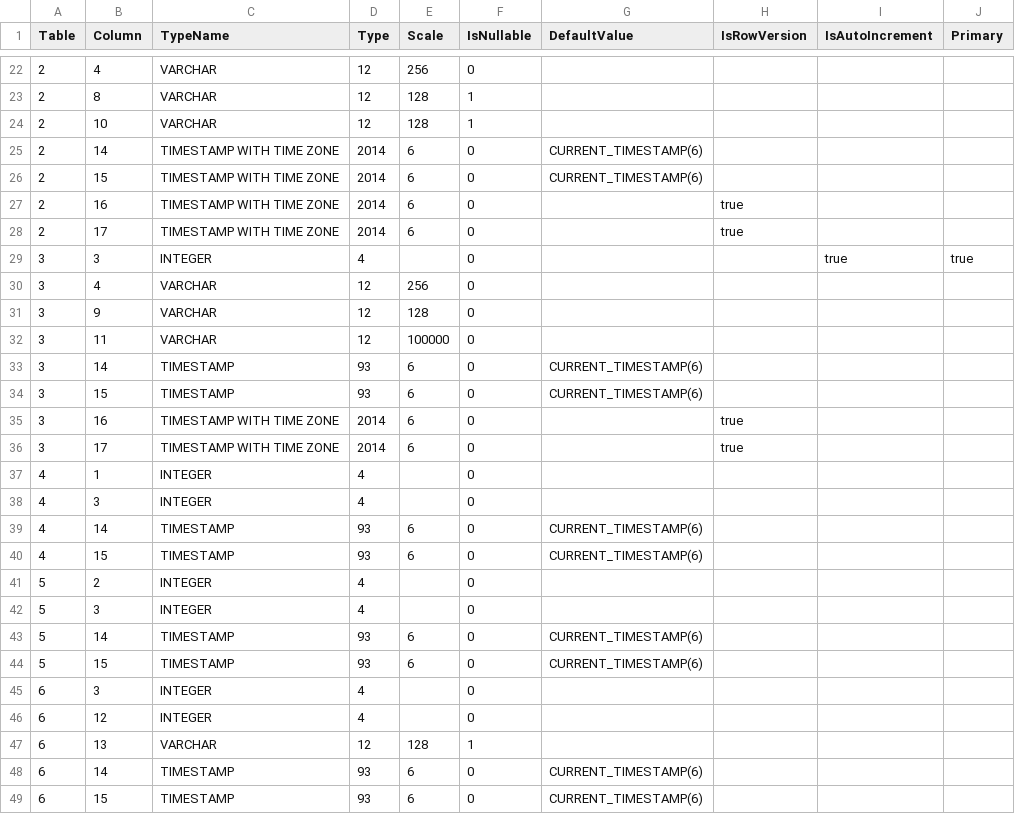
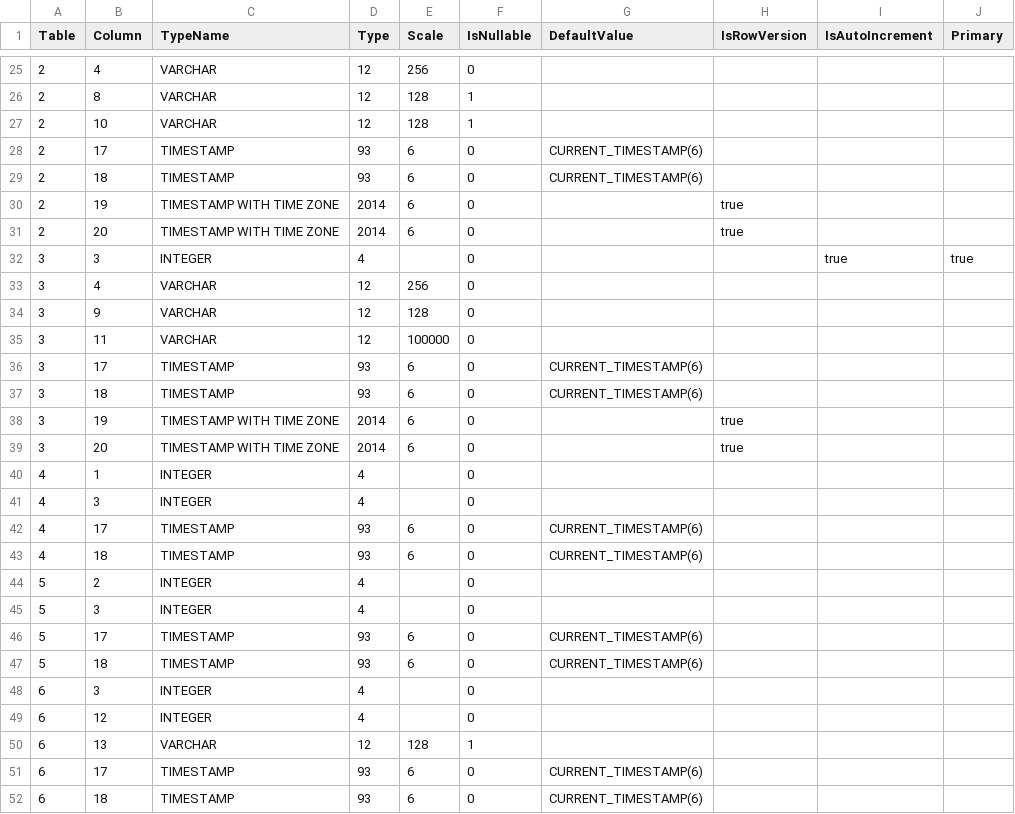
Before and after one commit to prrvchr/eMailerOOo, a CSV file: uno/lib/uno/card/hsqldb/TableColumn.csv, drawn as a sheet; only a part is shown, gaps mark what is left out; the diff covers the shown part only.

```diff
--- a/uno/lib/uno/card/hsqldb/TableColumn.csv
+++ b/uno/lib/uno/card/hsqldb/TableColumn.csv
@@ -24,6 +27,6 @@ Table|Column|TypeName|Type|Scale|IsNullable|DefaultValue|IsRowVersion|IsAutoIncr
 2|10|VARCHAR|12|128|1||||
-2|14|TIMESTAMP WITH TIME ZONE|2014|6|0|CURRENT_TIMESTAMP(6)|||
-2|15|TIMESTAMP WITH TIME ZONE|2014|6|0|CURRENT_TIMESTAMP(6)|||
-2|16|TIMESTAMP WITH TIME ZONE|2014|6|0||true||
-2|17|TIMESTAMP WITH TIME ZONE|2014|6|0||true||
+2|17|TIMESTAMP|93|6|0|CURRENT_TIMESTAMP(6)|||
+2|18|TIMESTAMP|93|6|0|CURRENT_TIMESTAMP(6)|||
+2|19|TIMESTAMP WITH TIME ZONE|2014|6|0||true||
+2|20|TIMESTAMP WITH TIME ZONE|2014|6|0||true||
 3|3|INTEGER|4||0|||true|true
@@ -32,14 +35,14 @@ Table|Column|TypeName|Type|Scale|IsNullable|DefaultValue|IsRowVersion|IsAutoIncr
 3|11|VARCHAR|12|100000|0||||
-3|14|TIMESTAMP|93|6|0|CURRENT_TIMESTAMP(6)|||
-3|15|TIMESTAMP|93|6|0|CURRENT_TIMESTAMP(6)|||
-3|16|TIMESTAMP WITH TIME ZONE|2014|6|0||true||
-3|17|TIMESTAMP WITH TIME ZONE|2014|6|0||true||
+3|17|TIMESTAMP|93|6|0|CURRENT_TIMESTAMP(6)|||
+3|18|TIMESTAMP|93|6|0|CURRENT_TIMESTAMP(6)|||
+3|19|TIMESTAMP WITH TIME ZONE|2014|6|0||true||
+3|20|TIMESTAMP WITH TIME ZONE|2014|6|0||true||
 4|1|INTEGER|4||0||||
 4|3|INTEGER|4||0||||
-4|14|TIMESTAMP|93|6|0|CURRENT_TIMESTAMP(6)|||
-4|15|TIMESTAMP|93|6|0|CURRENT_TIMESTAMP(6)|||
+4|17|TIMESTAMP|93|6|0|CURRENT_TIMESTAMP(6)|||
+4|18|TIMESTAMP|93|6|0|CURRENT_TIMESTAMP(6)|||
 5|2|INTEGER|4||0||||
 5|3|INTEGER|4||0||||
-5|14|TIMESTAMP|93|6|0|CURRENT_TIMESTAMP(6)|||
-5|15|TIMESTAMP|93|6|0|CURRENT_TIMESTAMP(6)|||
+5|17|TIMESTAMP|93|6|0|CURRENT_TIMESTAMP(6)|||
+5|18|TIMESTAMP|93|6|0|CURRENT_TIMESTAMP(6)|||
 6|3|INTEGER|4||0||||
@@ -47,3 +50,3 @@ Table|Column|TypeName|Type|Scale|IsNullable|DefaultValue|IsRowVersion|IsAutoIncr
 6|13|VARCHAR|12|128|1||||
-6|14|TIMESTAMP|93|6|0|CURRENT_TIMESTAMP(6)|||
-6|15|TIMESTAMP|93|6|0|CURRENT_TIMESTAMP(6)|||
+6|17|TIMESTAMP|93|6|0|CURRENT_TIMESTAMP(6)|||
+6|18|TIMESTAMP|93|6|0|CURRENT_TIMESTAMP(6)|||
```
Also changed, not shown: 3 added rows and 8 edited cells elsewhere in this file, uno/lib/uno/ucb/hsqldb/Columns.csv, uno/lib/uno/ucb/hsqldb/TableColumn.csv, 32 other files.
